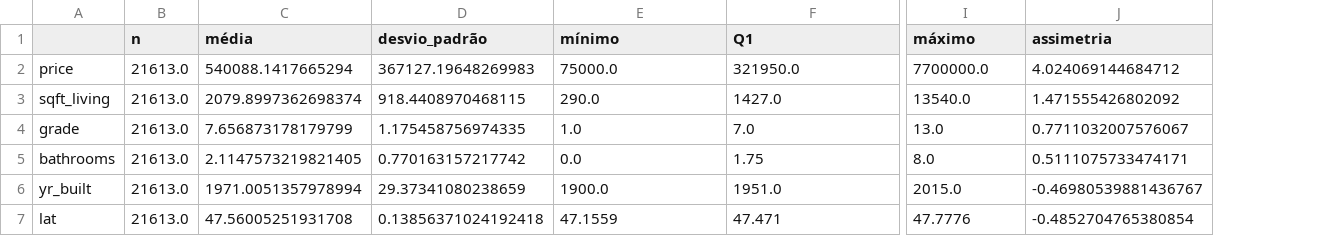
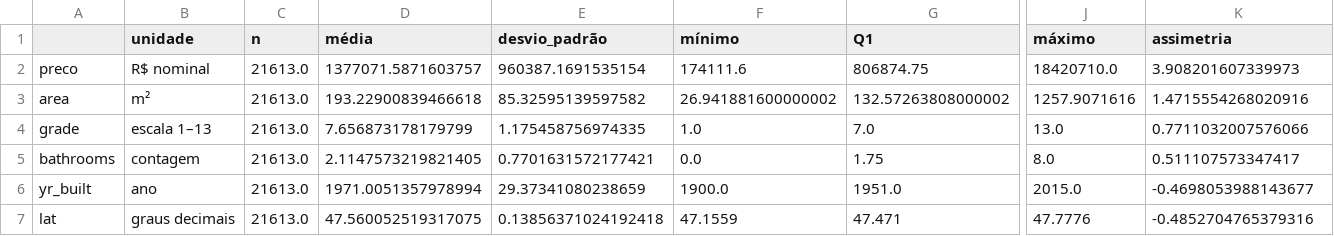
Before and after one commit to igor-xmchaves/analise_house_sales, a CSV file: resultados/analise_descritiva.csv, drawn as a sheet; only a part is shown, gaps mark what is left out; removed rows and columns are numbered as before the commit, all else as after; rows hold the shown columns only; the diff names each change by its address in the sheet, - before the commit and + after, or states it on an @@ line.

```diff
--- a/resultados/analise_descritiva.csv
+++ b/resultados/analise_descritiva.csv
+column B (unidade), rows 4-7: escala 1–13 | contagem | ano | graus decimais
-row 2: price | 21613.0 | 540088.1417665294 | 367127.19648269983 | 75000.0 | 321950.0 | 7700000.0 | 4.024069144684712
-row 3: sqft_living | 21613.0 | 2079.8997362698374 | 918.4408970468115 | 290.0 | 1427.0 | 13540.0 | 1.471555426802092
+row 2: preco | R$ nominal | 21613.0 | 1377071.5871603757 | 960387.1691535154 | 174111.6 | 806874.75 | 18420710.0 | 3.908201607339973
+row 3: area | m² | 21613.0 | 193.22900839466618 | 85.32595139597582 | 26.941881600000002 | 132.57263808000002 | 1257.9071616 | 1.4715554268020916
-K4 (assimetria): 0.7711032007576067
+K4 (assimetria): 0.7711032007576066
-E5 (desvio_padrão): 0.770163157217742
+E5 (desvio_padrão): 0.7701631572177421
-K5 (assimetria): 0.5111075733474171
+K5 (assimetria): 0.511107573347417
-K6 (assimetria): -0.46980539881436767
+K6 (assimetria): -0.4698053988143677
-D7 (média): 47.56005251931708
+D7 (média): 47.560052519317075
-K7 (assimetria): -0.4852704765380854
+K7 (assimetria): -0.4852704765379316
```
Also changed, not shown: 27 other files.
